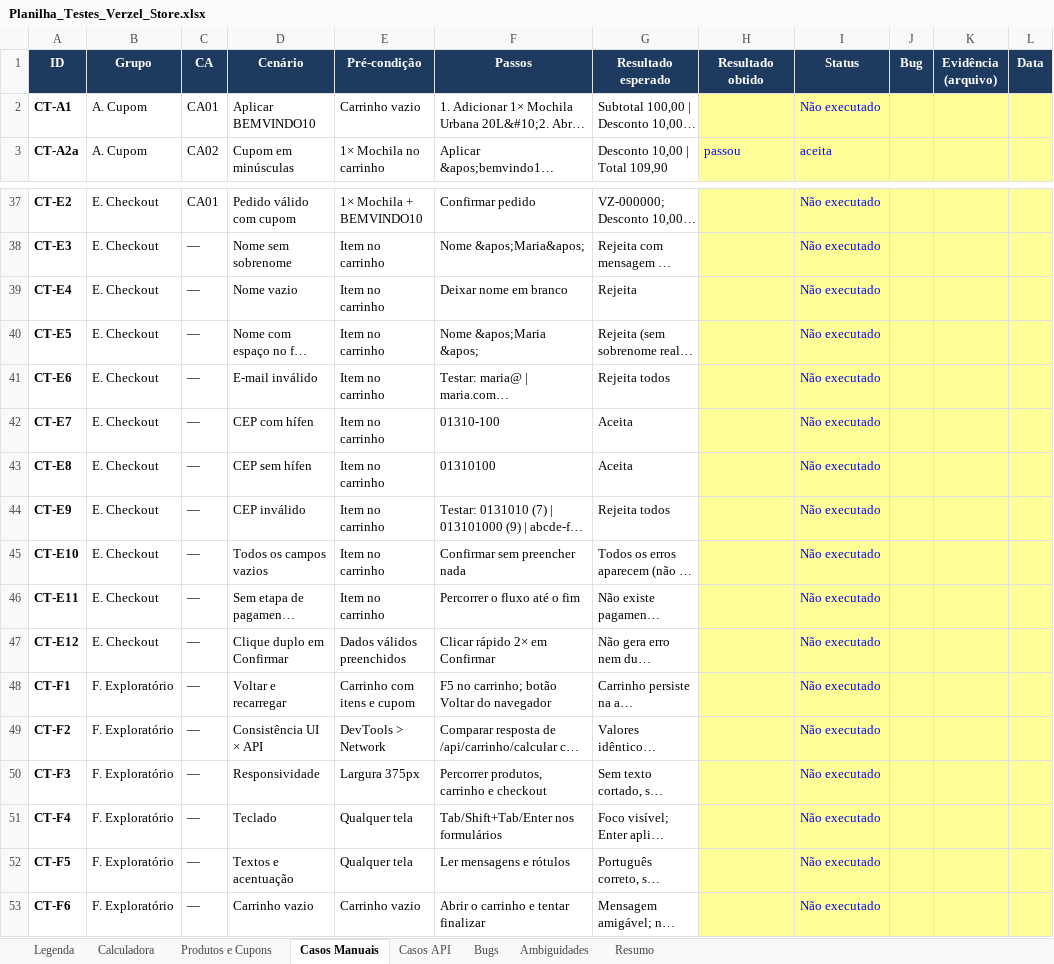
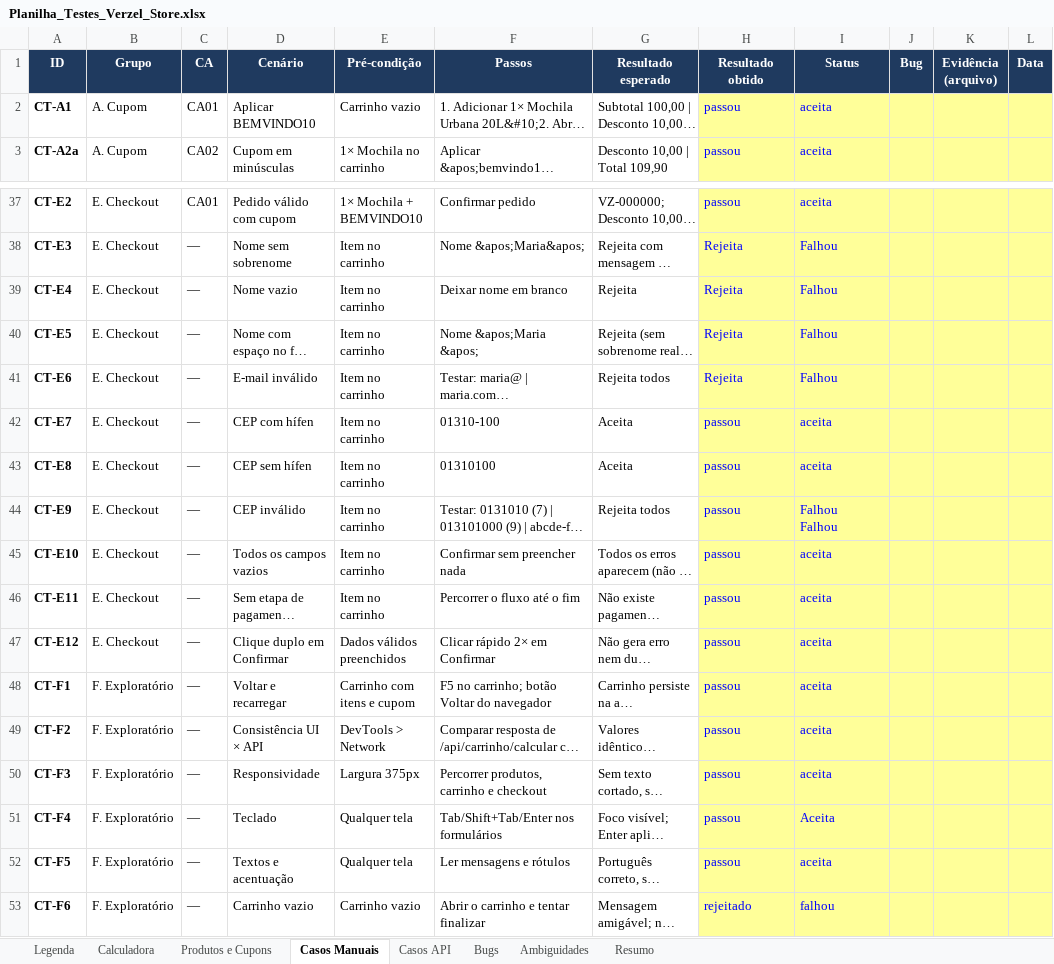
Before and after one commit to samsoaress/verzel-qa-teste, an Excel workbook: docs/planilhas/Planilha_Testes_Verzel_Store.xlsx, sheet Casos Manuais, drawn as a sheet; only a part is shown, gaps mark what is left out; long unchanged cells end in …; values as stored, in another font and other column widths than the file's, no borders; ↵ is a line break in a cell; the diff covers the shown part only; the diff names each change by its address in the sheet, - before the commit and + after, or states it on an @@ line.

```diff
--- a/docs/planilhas/Planilha_Testes_Verzel_Store.xlsx (sheet Casos Manuais)
+++ b/docs/planilhas/Planilha_Testes_Verzel_Store.xlsx (sheet Casos Manuais)
-H2 (Resultado obtido): (empty)
+H2 (Resultado obtido): passou
-I2 (Status): Não executado
+I2 (Status): aceita
-H37 (Resultado obtido): (empty)
+H37 (Resultado obtido): passou
-I37 (Status): Não executado
+I37 (Status): aceita
-H38:H41 (Resultado obtido): (empty)
+H38:H41 (Resultado obtido): Rejeita
-I38:I41 (Status): Não executado
+I38:I41 (Status): Falhou
-H42:H52 (Resultado obtido): (empty)
+H42:H52 (Resultado obtido): passou
-I42:I43 (Status): Não executado
+I42:I43 (Status): aceita
-I44 (Status): Não executado
+I44 (Status): Falhou ↵ Falhou
-I45:I50 (Status): Não executado
+I45:I50 (Status): aceita
-I51 (Status): Não executado
+I51 (Status): Aceita
-I52 (Status): Não executado
+I52 (Status): aceita
-H53 (Resultado obtido): (empty)
+H53 (Resultado obtido): rejeitado
-I53 (Status): Não executado
+I53 (Status): falhou
```
Also changed, not shown: 43 edited cells elsewhere in this sheet, sheet Casos API.
